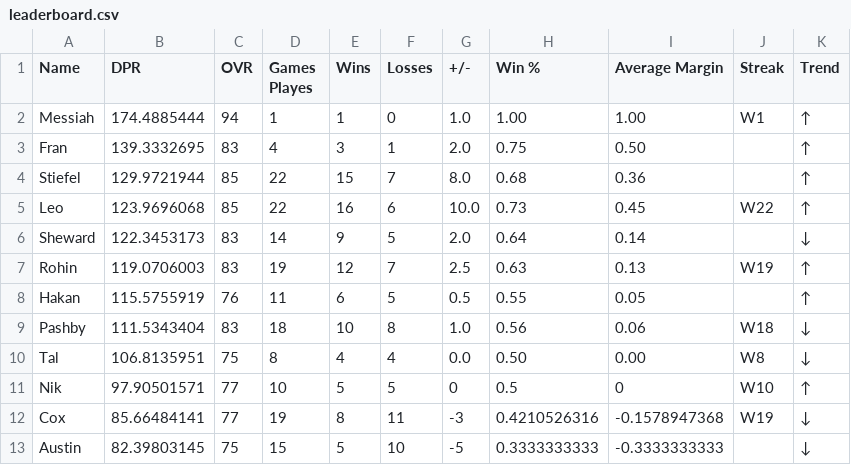
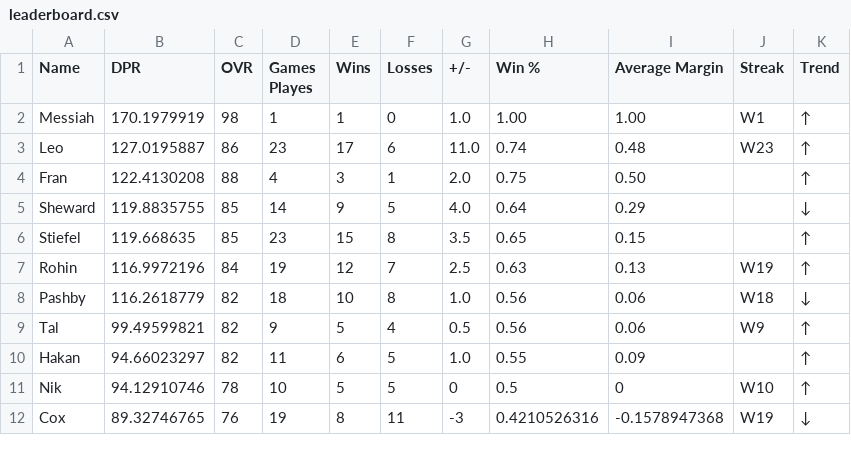
Before and after one commit to adamstiefel06/dpong-leaderboard, a CSV file: leaderboard.csv, drawn as a sheet; only a part is shown; the diff covers the shown part only.

```diff
--- a/leaderboard.csv
+++ b/leaderboard.csv
@@ -1,13 +1,12 @@
 Name,DPR,OVR,Games Playes,Wins,Losses,+/-,Win %,Average Margin,Streak,Trend
-Messiah,174.4885444,94,1,1,0,1.0,1.00,1.00,W1,↑
-Fran,139.3332695,83,4,3,1,2.0,0.75,0.50,,↑
-Stiefel,129.9721944,85,22,15,7,8.0,0.68,0.36,,↑
-Leo,123.9696068,85,22,16,6,10.0,0.73,0.45,W22,↑
-Sheward,122.3453173,83,14,9,5,2.0,0.64,0.14,,↓
-Rohin,119.0706003,83,19,12,7,2.5,0.63,0.13,W19,↑
-Hakan,115.5755919,76,11,6,5,0.5,0.55,0.05,,↑
-Pashby,111.5343404,83,18,10,8,1.0,0.56,0.06,W18,↓
-Tal,106.8135951,75,8,4,4,0.0,0.50,0.00,W8,↓
-Nik,97.90501571,77,10,5,5,0,0.5,0,W10,↑
-Cox,85.66484141,77,19,8,11,-3,0.4210526316,-0.1578947368,W19,↓
-Austin,82.39803145,75,15,5,10,-5,0.3333333333,-0.3333333333,,↓
+Messiah,170.1979919,98,1,1,0,1.0,1.00,1.00,W1,↑
+Leo,127.0195887,86,23,17,6,11.0,0.74,0.48,W23,↑
+Fran,122.4130208,88,4,3,1,2.0,0.75,0.50,,↑
+Sheward,119.8835755,85,14,9,5,4.0,0.64,0.29,,↓
+Stiefel,119.668635,85,23,15,8,3.5,0.65,0.15,,↑
+Rohin,116.9972196,84,19,12,7,2.5,0.63,0.13,W19,↑
+Pashby,116.2618779,82,18,10,8,1.0,0.56,0.06,W18,↓
+Tal,99.49599821,82,9,5,4,0.5,0.56,0.06,W9,↑
+Hakan,94.66023297,82,11,6,5,1.0,0.55,0.09,,↑
+Nik,94.12910746,78,10,5,5,0,0.5,0,W10,↑
+Cox,89.32746765,76,19,8,11,-3,0.4210526316,-0.1578947368,W19,↓
```
Also changed, not shown: 4 added rows, 3 removed rows and 18 edited cells elsewhere in this file.
